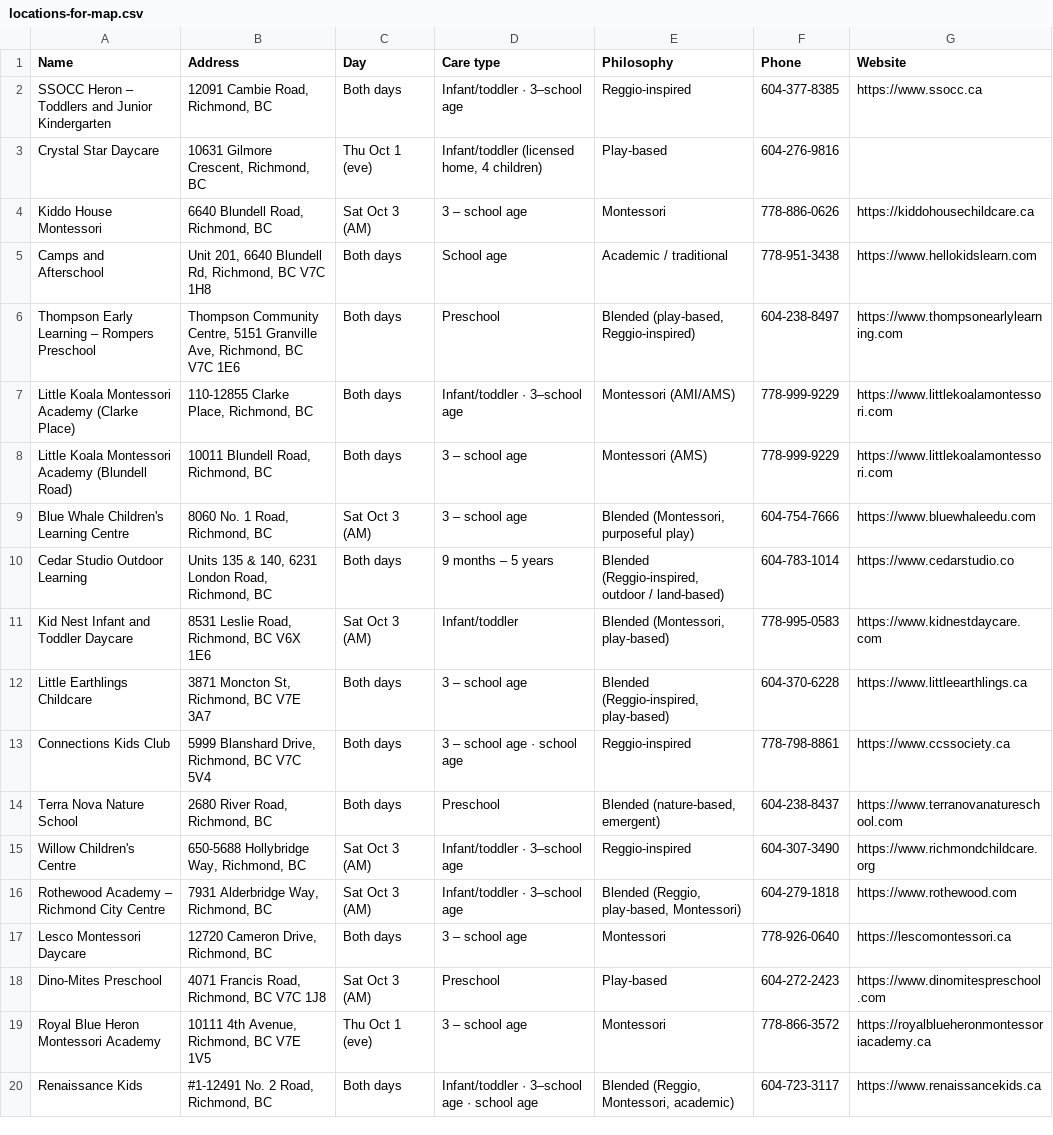
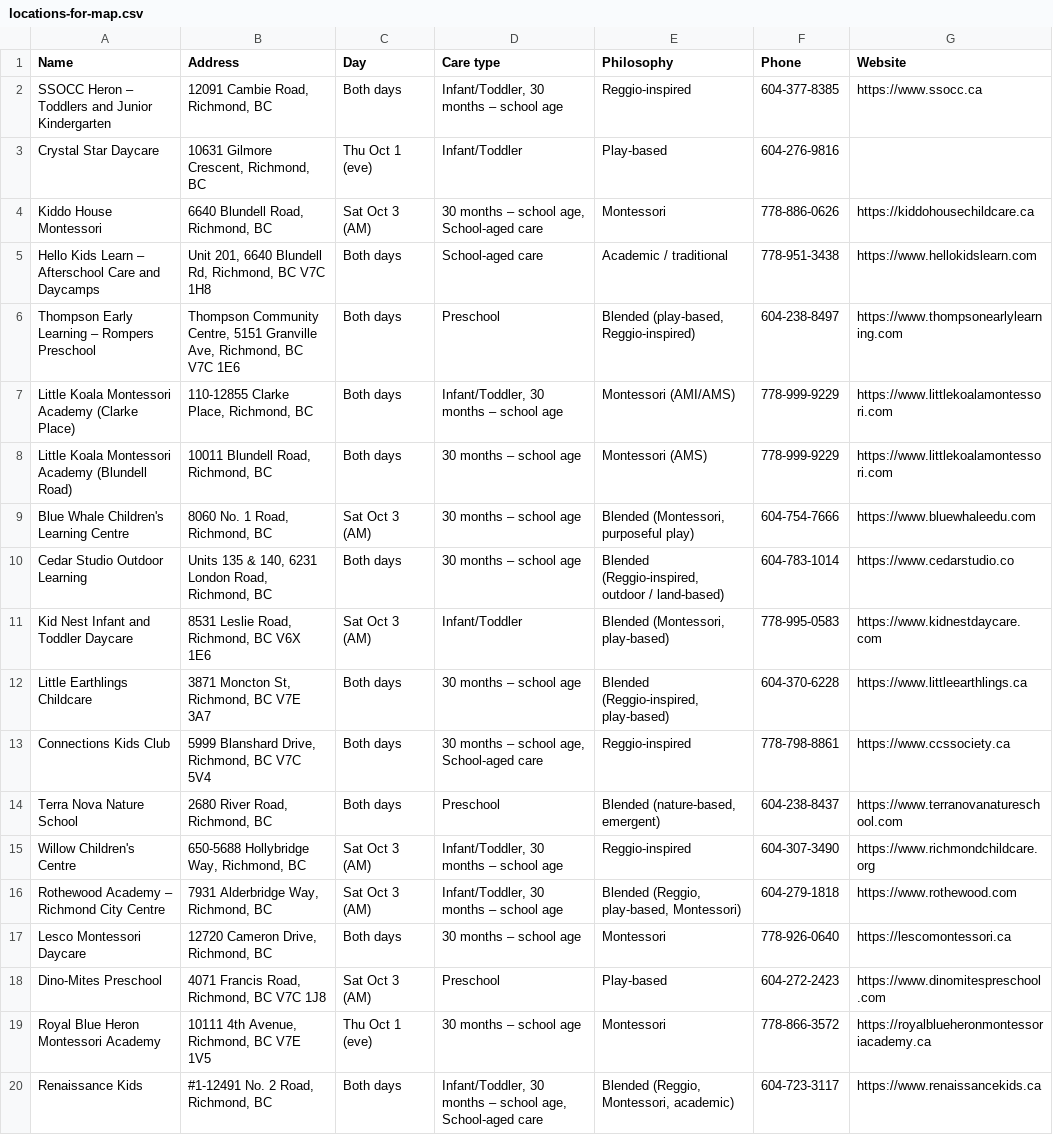
Before and after one commit to PamelaSSOCC/doors-open-childcare, a CSV file: locations-for-map.csv, drawn as a sheet; the diff names each change by its address in the sheet, - before the commit and + after, or states it on an @@ line.

```diff
--- a/locations-for-map.csv
+++ b/locations-for-map.csv
-D2 (Care type): Infant/toddler · 3–school age
+D2 (Care type): Infant/Toddler, 30 months – school age
-D3 (Care type): Infant/toddler (licensed home, 4 children)
+D3 (Care type): Infant/Toddler
-D4 (Care type): 3 – school age
+D4 (Care type): 30 months – school age, School-aged care
-A5 (Name): Camps and Afterschool
+A5 (Name): Hello Kids Learn – Afterschool Care and Daycamps
-D5 (Care type): School age
+D5 (Care type): School-aged care
-D7 (Care type): Infant/toddler · 3–school age
+D7 (Care type): Infant/Toddler, 30 months – school age
-D8:D9 (Care type): 3 – school age
+D8:D9 (Care type): 30 months – school age
-D10 (Care type): 9 months – 5 years
+D10 (Care type): 30 months – school age
-D11 (Care type): Infant/toddler
+D11 (Care type): Infant/Toddler
-D12 (Care type): 3 – school age
+D12 (Care type): 30 months – school age
-D13 (Care type): 3 – school age · school age
+D13 (Care type): 30 months – school age, School-aged care
-D15:D16 (Care type): Infant/toddler · 3–school age
+D15:D16 (Care type): Infant/Toddler, 30 months – school age
-D17 (Care type): 3 – school age
+D17 (Care type): 30 months – school age
-D19 (Care type): 3 – school age
+D19 (Care type): 30 months – school age
-D20 (Care type): Infant/toddler · 3–school age · school age
+D20 (Care type): Infant/Toddler, 30 months – school age, School-aged care
```
Also changed, not shown: 4 other files.
